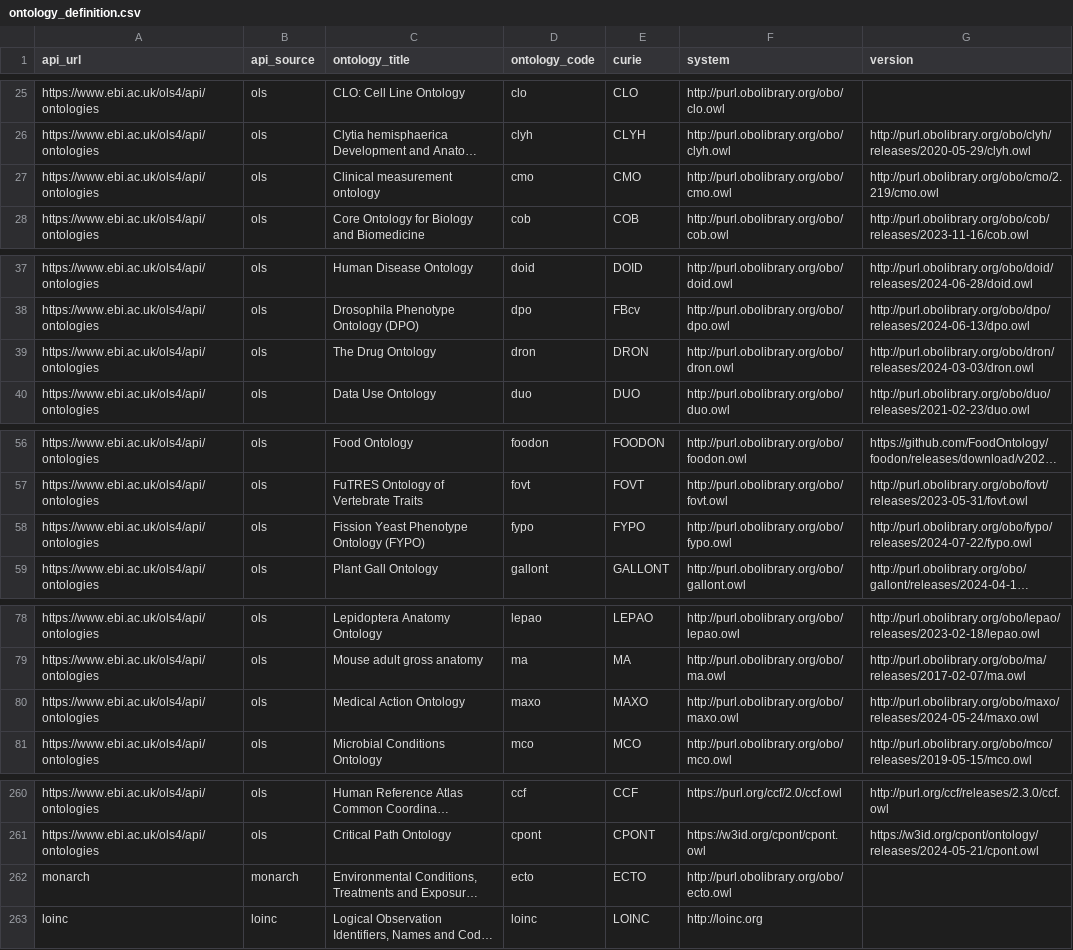
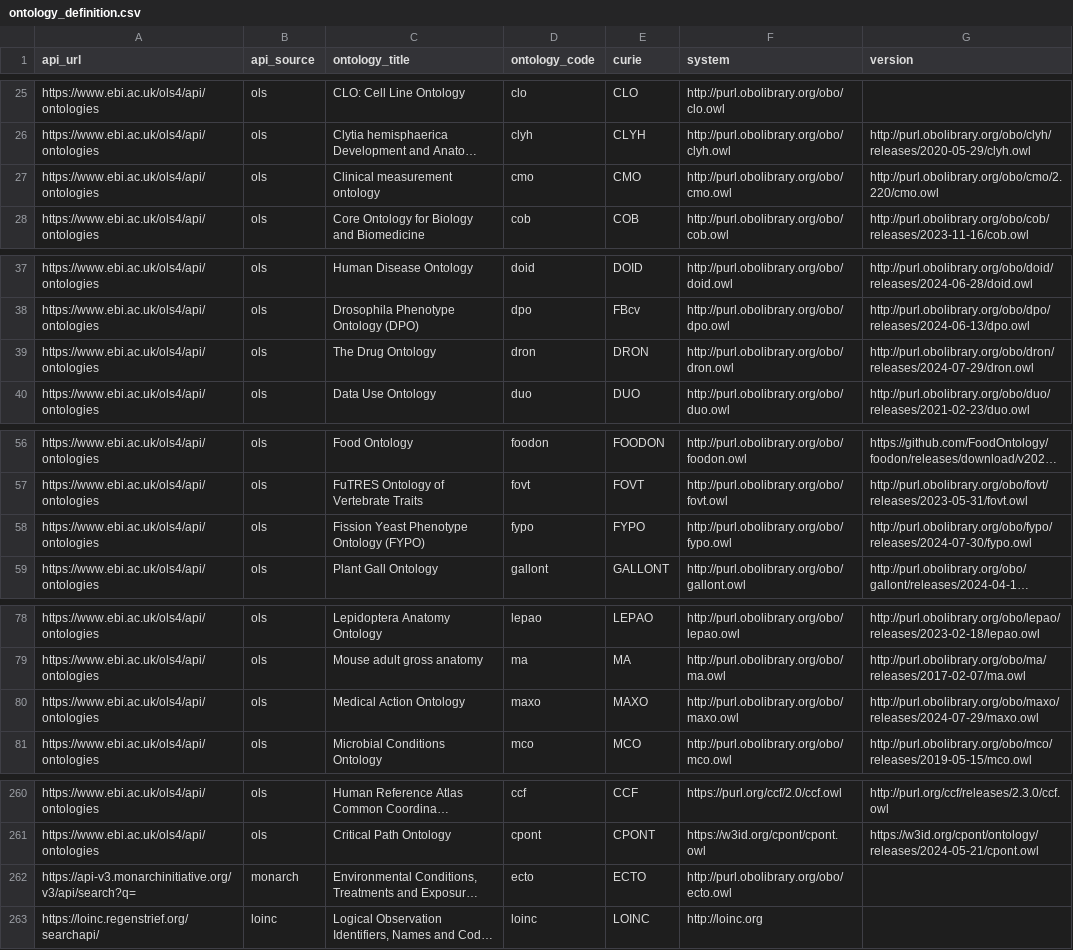
Before and after one commit to NIH-NCPI/locutus_utilities, a CSV file: storage/lookup_tables/ontology_definition.csv, drawn as a sheet; only a part is shown, gaps mark what is left out; long unchanged cells end in …; the diff covers the shown part only; the diff names each change by its address in the sheet, - before the commit and + after, or states it on an @@ line.

Commit message:
Update monarch and loinc urls

```diff
--- a/storage/lookup_tables/ontology_definition.csv
+++ b/storage/lookup_tables/ontology_definition.csv
-G27 (version): http://purl.obolibrary.org/obo/cmo/2.219/cmo.owl
+G27 (version): http://purl.obolibrary.org/obo/cmo/2.220/cmo.owl
-G39 (version): http://purl.obolibrary.org/obo/dron/releases/2024-03-03/dron.owl
+G39 (version): http://purl.obolibrary.org/obo/dron/releases/2024-07-29/dron.owl
-G58 (version): http://purl.obolibrary.org/obo/fypo/releases/2024-07-22/fypo.owl
+G58 (version): http://purl.obolibrary.org/obo/fypo/releases/2024-07-30/fypo.owl
-G80 (version): http://purl.obolibrary.org/obo/maxo/releases/2024-05-24/maxo.owl
+G80 (version): http://purl.obolibrary.org/obo/maxo/releases/2024-07-29/maxo.owl
-A262 (api_url): monarch
+A262 (api_url): https://api-v3.monarchinitiative.org/v3/api/search?q=
-A263 (api_url): loinc
+A263 (api_url): https://loinc.regenstrief.org/searchapi/
```
Also changed, not shown: 2 edited cells elsewhere in this file, 2 other files.
